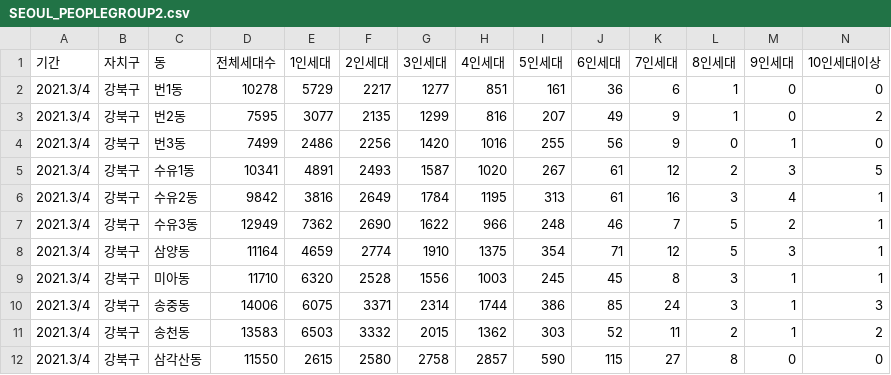
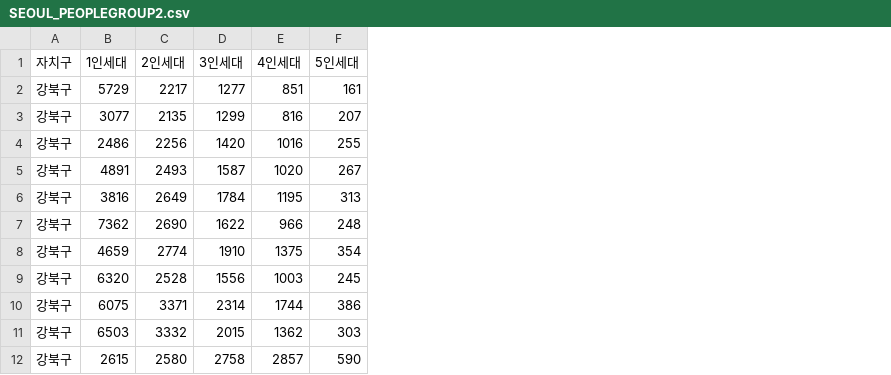
Before and after one commit to ldg119/machine_learning, a CSV file: SEOUL_PEOPLEGROUP2.csv, drawn as a sheet; only a part is shown; the diff names each change by its address in the sheet, - before the commit and + after, or states it on an @@ line.

```diff
--- a/SEOUL_PEOPLEGROUP2.csv
+++ b/SEOUL_PEOPLEGROUP2.csv
-column A (기간), rows 2-12: all 2021.3/4
-column C (동), rows 2-12: 번1동 | 번2동 | 번3동 | 수유1동 | 수유2동 | 수유3동 | 삼양동 | 미아동 | 송중동 | 송천동 | 삼각산동
-column D (전체세대수), rows 2-12: 10278 | 7595 | 7499 | 10341 | 9842 | 12949 | 11164 | 11710 | 14006 | 13583 | 11550
-column J (6인세대), rows 2-12: 36 | 49 | 56 | 61 | 61 | 46 | 71 | 45 | 85 | 52 | 115
-column K (7인세대), rows 2-12: 6 | 9 | 9 | 12 | 16 | 7 | 12 | 8 | 24 | 11 | 27
-column L (8인세대), rows 2-12: 1 | 1 | 0 | 2 | 3 | 5 | 5 | 3 | 3 | 2 | 8
-column M (9인세대), rows 2-12: 0 | 0 | 1 | 3 | 4 | 2 | 3 | 1 | 1 | 1 | 0
-column N (10인세대이상), rows 2-12: 0 | 2 | 0 | 5 | 1 | 1 | 1 | 1 | 3 | 2 | 0
```
Also changed, not shown: 1 other file.
